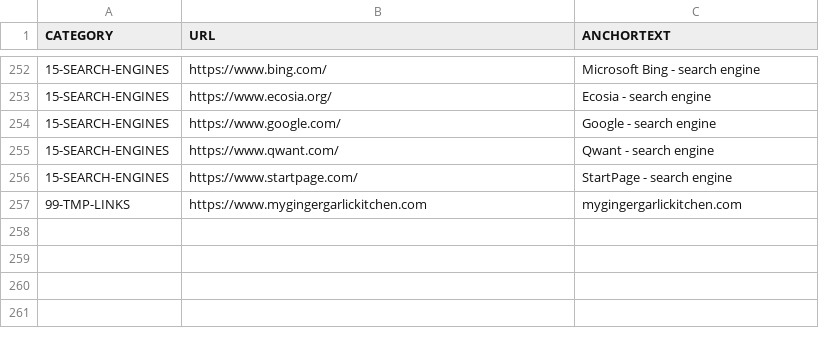
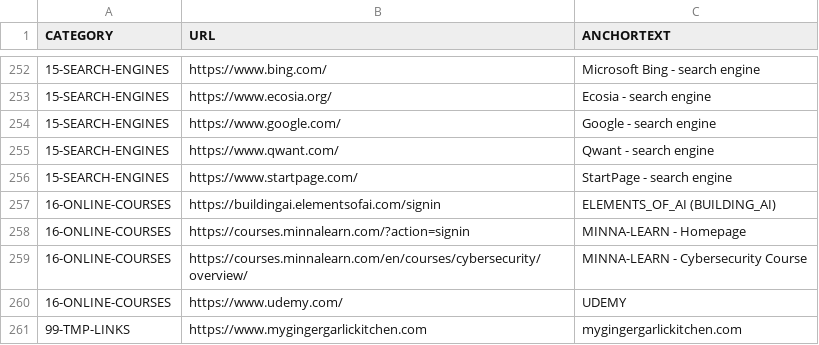
Before and after one commit to abhishek-paliwal/PROJECTS-REACTJS, a CSV file: app01-homepage/src/data/data_out/combinedCategoryLinksData.csv, drawn as a sheet; only a part is shown, gaps mark what is left out; the diff names each change by its address in the sheet, - before the commit and + after, or states it on an @@ line.

Commit message:
updated data

```diff
--- a/app01-homepage/src/data/data_out/combinedCategoryLinksData.csv
+++ b/app01-homepage/src/data/data_out/combinedCategoryLinksData.csv
+row 257: 16-ONLINE-COURSES | https://buildingai.elementsofai.com/signin | ELEMENTS_OF_AI (BUILDING_AI)
+row 258: 16-ONLINE-COURSES | https://courses.minnalearn.com/?action=signin | MINNA-LEARN - Homepage
+row 259: 16-ONLINE-COURSES | https://courses.minnalearn.com/en/courses/cybersecurity/overview/ | MINNA-LEARN - Cybersecurity Course
+row 260: 16-ONLINE-COURSES | https://www.udemy.com/ | UDEMY
```
Also changed, not shown: 4 other files.
